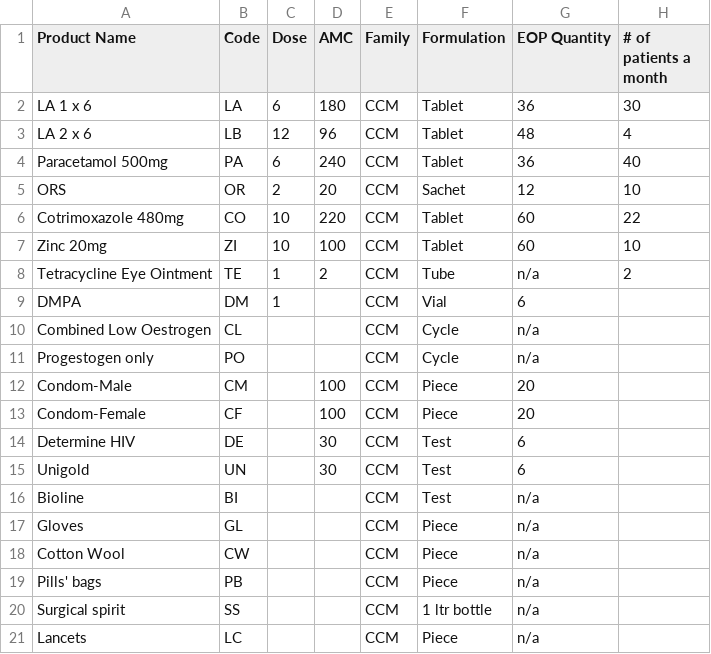
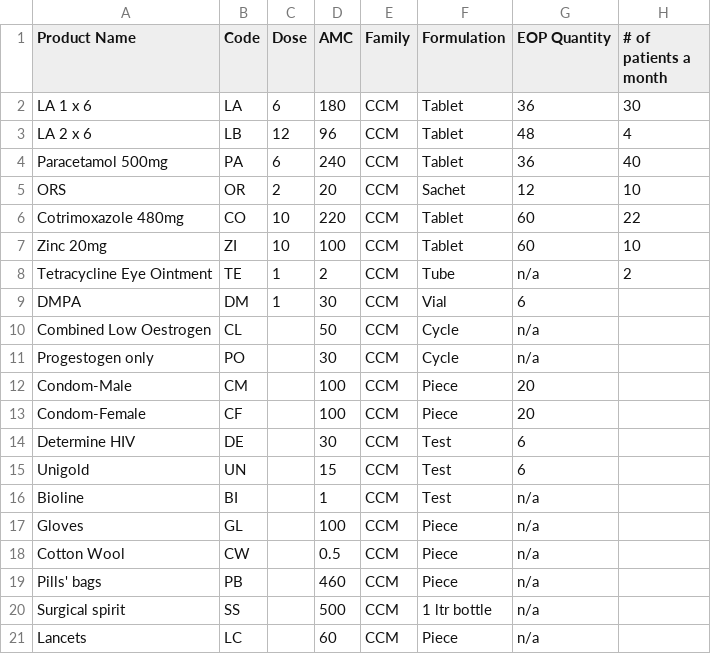
Before and after one commit to dimagi/logistics, a CSV file: static/malawi/products.csv, drawn as a sheet.

Commit message:
add latest product AMCs

```diff
--- a/static/malawi/products.csv
+++ b/static/malawi/products.csv
@@ -8,5 +8,5 @@ Zinc 20mg,ZI,10,100,CCM,Tablet,60,10
 Tetracycline Eye Ointment,TE,1,2,CCM,Tube,n/a,2
-DMPA,DM,1,,CCM,Vial,6,
-Combined Low Oestrogen,CL,,,CCM,Cycle,n/a,
-Progestogen only,PO,,,CCM,Cycle,n/a,
+DMPA,DM,1,30,CCM,Vial,6,
+Combined Low Oestrogen,CL,,50,CCM,Cycle,n/a,
+Progestogen only,PO,,30,CCM,Cycle,n/a,
 Condom-Male,CM,,100,CCM,Piece,20,
@@ -14,8 +14,8 @@ Condom-Female,CF,,100,CCM,Piece,20,
 Determine HIV,DE,,30,CCM,Test,6,
-Unigold,UN,,30,CCM,Test,6,
-Bioline,BI,,,CCM,Test,n/a,
-Gloves,GL,,,CCM,Piece,n/a,
-Cotton Wool,CW,,,CCM,Piece,n/a,
-Pills' bags,PB,,,CCM,Piece,n/a,
-Surgical spirit,SS,,,CCM,1 ltr bottle,n/a,
-Lancets,LC,,,CCM,Piece,n/a,
+Unigold,UN,,15,CCM,Test,6,
+Bioline,BI,,1,CCM,Test,n/a,
+Gloves,GL,,100,CCM,Piece,n/a,
+Cotton Wool,CW,,0.5,CCM,Piece,n/a,
+Pills' bags,PB,,460,CCM,Piece,n/a,
+Surgical spirit,SS,,500,CCM,1 ltr bottle,n/a,
+Lancets,LC,,60,CCM,Piece,n/a,
```
